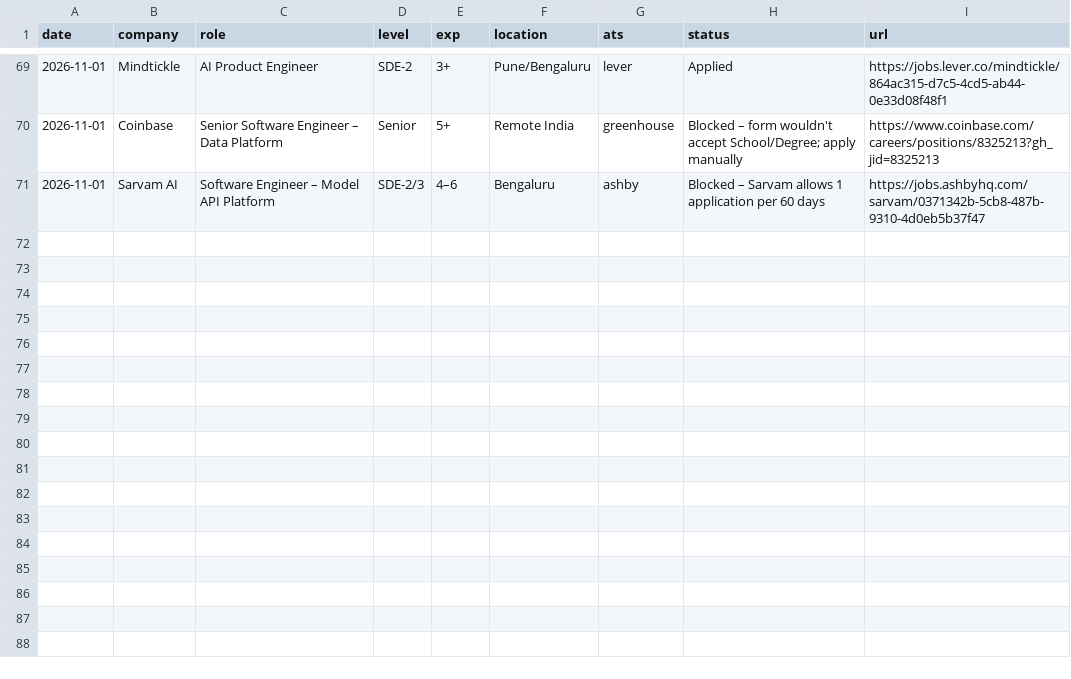
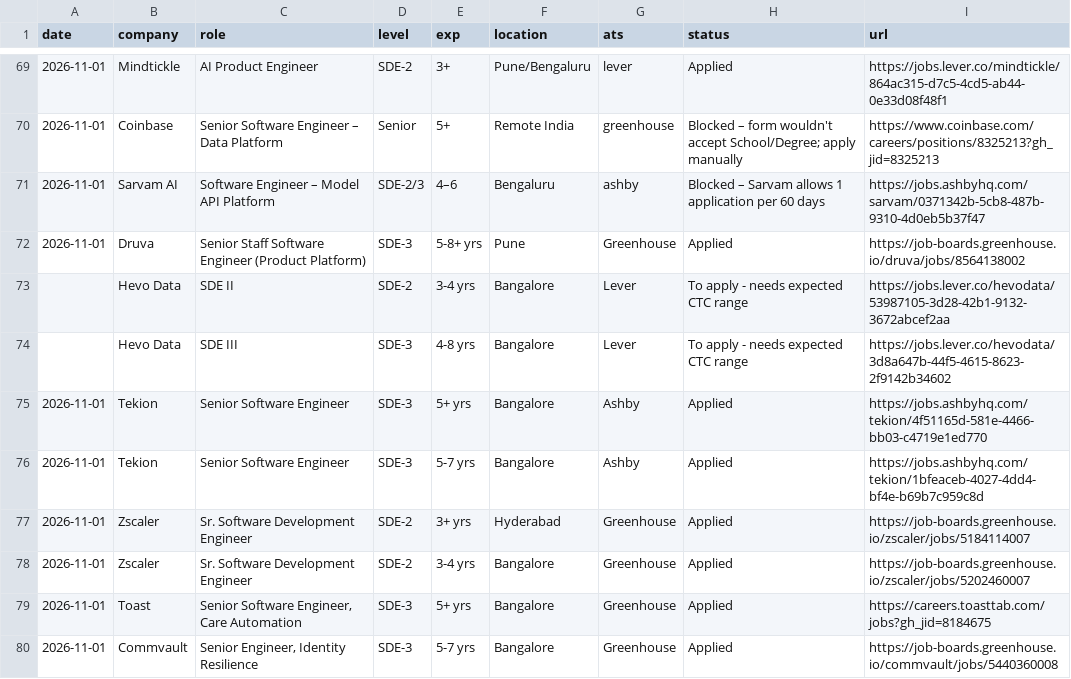
Before and after one commit to gurbanigulati17/job-hunt-tracker, a CSV file: applications.csv, drawn as a sheet; only a part is shown, gaps mark what is left out; the diff names each change by its address in the sheet, - before the commit and + after, or states it on an @@ line.

```diff
--- a/applications.csv
+++ b/applications.csv
+row 72: 2026-11-01 | Druva | Senior Staff Software Engineer (Product Platform) | SDE-3 | 5-8+ yrs | Pune | Greenhouse | Applied | https://job-boards.greenhouse.io/druva/jobs/8564138002
+row 73:  | Hevo Data | SDE II | SDE-2 | 3-4 yrs | Bangalore | Lever | To apply - needs expected CTC range | https://jobs.lever.co/hevodata/53987105-3d28-42b1-9132-3672abcef2aa
+row 74:  | Hevo Data | SDE III | SDE-3 | 4-8 yrs | Bangalore | Lever | To apply - needs expected CTC range | https://jobs.lever.co/hevodata/3d8a647b-44f5-4615-8623-2f9142b34602
+row 75: 2026-11-01 | Tekion | Senior Software Engineer | SDE-3 | 5+ yrs | Bangalore | Ashby | Applied | https://jobs.ashbyhq.com/tekion/4f51165d-581e-4466-bb03-c4719e1ed770
+row 76: 2026-11-01 | Tekion | Senior Software Engineer | SDE-3 | 5-7 yrs | Bangalore | Ashby | Applied | https://jobs.ashbyhq.com/tekion/1bfeaceb-4027-4dd4-bf4e-b69b7c959c8d
+row 77: 2026-11-01 | Zscaler | Sr. Software Development Engineer | SDE-2 | 3+ yrs | Hyderabad | Greenhouse | Applied | https://job-boards.greenhouse.io/zscaler/jobs/5184114007
+row 78: 2026-11-01 | Zscaler | Sr. Software Development Engineer | SDE-2 | 3-4 yrs | Bangalore | Greenhouse | Applied | https://job-boards.greenhouse.io/zscaler/jobs/5202460007
+row 79: 2026-11-01 | Toast | Senior Software Engineer, Care Automation | SDE-3 | 5+ yrs | Bangalore | Greenhouse | Applied | https://careers.toasttab.com/jobs?gh_jid=8184675
+row 80: 2026-11-01 | Commvault | Senior Engineer, Identity Resilience | SDE-3 | 5-7 yrs | Bangalore | Greenhouse | Applied | https://job-boards.greenhouse.io/commvault/jobs/5440360008
```
Also changed, not shown: 3 other files.
